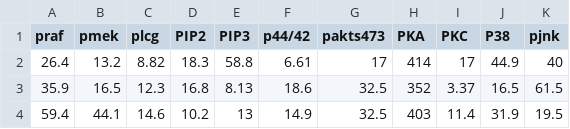
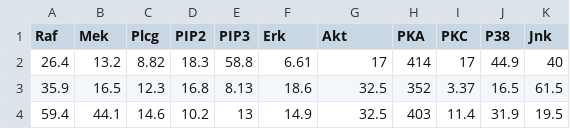
Before and after one commit to vahidzee/ocdaf, a CSV file: ocd/data/real_world/sachs_cd3cd28.csv, drawn as a sheet; only a part is shown.

Commit message:
fix the sachs dataset

```diff
--- a/ocd/data/real_world/sachs_cd3cd28.csv
+++ b/ocd/data/real_world/sachs_cd3cd28.csv
@@ -1,2 +1,2 @@
-praf,pmek,plcg,PIP2,PIP3,p44/42,pakts473,PKA,PKC,P38,pjnk
+Raf,Mek,Plcg,PIP2,PIP3,Erk,Akt,PKA,PKC,P38,Jnk
 26.4,13.2,8.82,18.3,58.8,6.61,17,414,17,44.9,40
```
Also changed, not shown: 4 other files.
